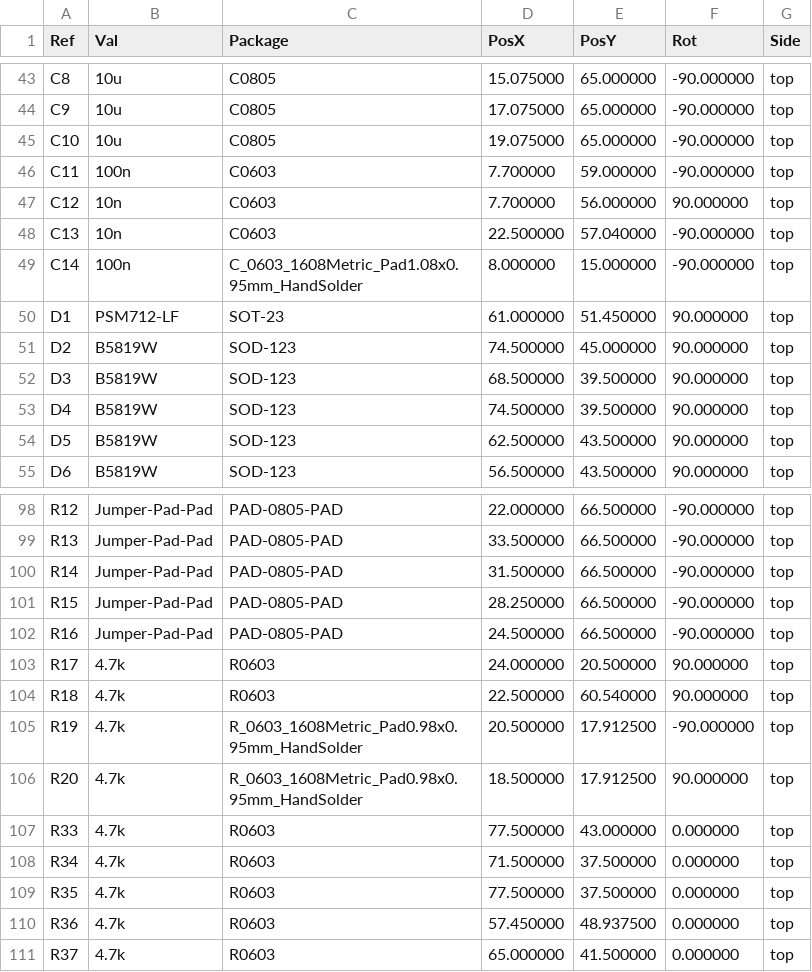
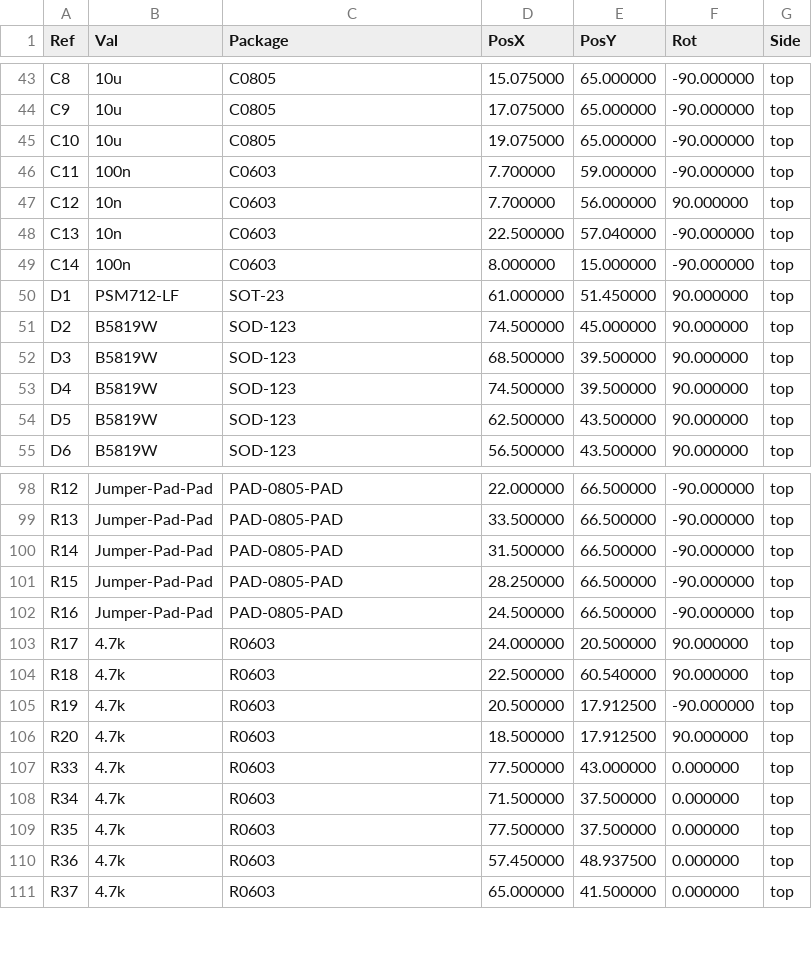
Before and after one commit to rusefi/hellen-112-17, a CSV file: gerber/hellen-112-17-all-pos.csv, drawn as a sheet; only a part is shown, gaps mark what is left out.

```diff
--- a/gerber/hellen-112-17-all-pos.csv
+++ b/gerber/hellen-112-17-all-pos.csv
@@ -48,3 +48,3 @@ Ref,Val,Package,PosX,PosY,Rot,Side
 "C13","10n","C0603",22.500000,57.040000,-90.000000,top
-"C14","100n","C_0603_1608Metric_Pad1.08x0.95mm_HandSolder",8.000000,15.000000,-90.000000,top
+"C14","100n","C0603",8.000000,15.000000,-90.000000,top
 "D1","PSM712-LF","SOT-23",61.000000,51.450000,90.000000,top
@@ -104,4 +104,4 @@ Ref,Val,Package,PosX,PosY,Rot,Side
 "R18","4.7k","R0603",22.500000,60.540000,90.000000,top
-"R19","4.7k","R_0603_1608Metric_Pad0.98x0.95mm_HandSolder",20.500000,17.912500,-90.000000,top
-"R20","4.7k","R_0603_1608Metric_Pad0.98x0.95mm_HandSolder",18.500000,17.912500,90.000000,top
+"R19","4.7k","R0603",20.500000,17.912500,-90.000000,top
+"R20","4.7k","R0603",18.500000,17.912500,90.000000,top
 "R33","4.7k","R0603",77.500000,43.000000,0.000000,top
```
Also changed, not shown: gerber/hellen-112-17.csv, 17 other files.
